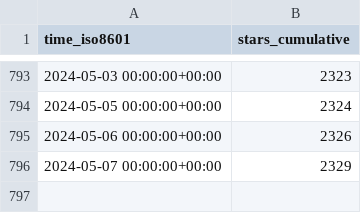
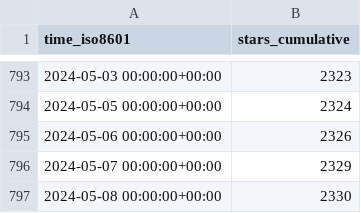
Before and after one commit to vladdoster/.github, a CSV file: zdharma-continuum/zinit/ghrs-data/stargazers.csv, drawn as a sheet; only a part is shown, gaps mark what is left out; the diff names each change by its address in the sheet, - before the commit and + after, or states it on an @@ line.

```diff
--- a/zdharma-continuum/zinit/ghrs-data/stargazers.csv
+++ b/zdharma-continuum/zinit/ghrs-data/stargazers.csv
+row 797: 2024-05-08 00:00:00+00:00 | 2330
```
